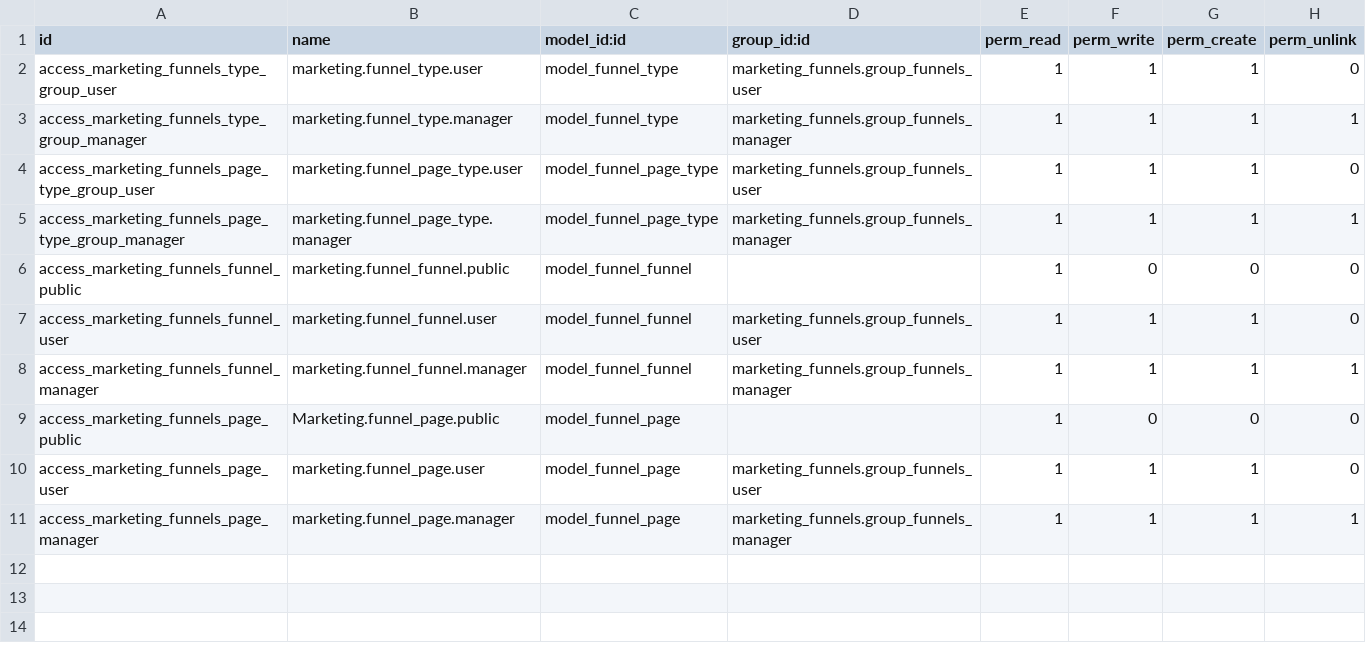
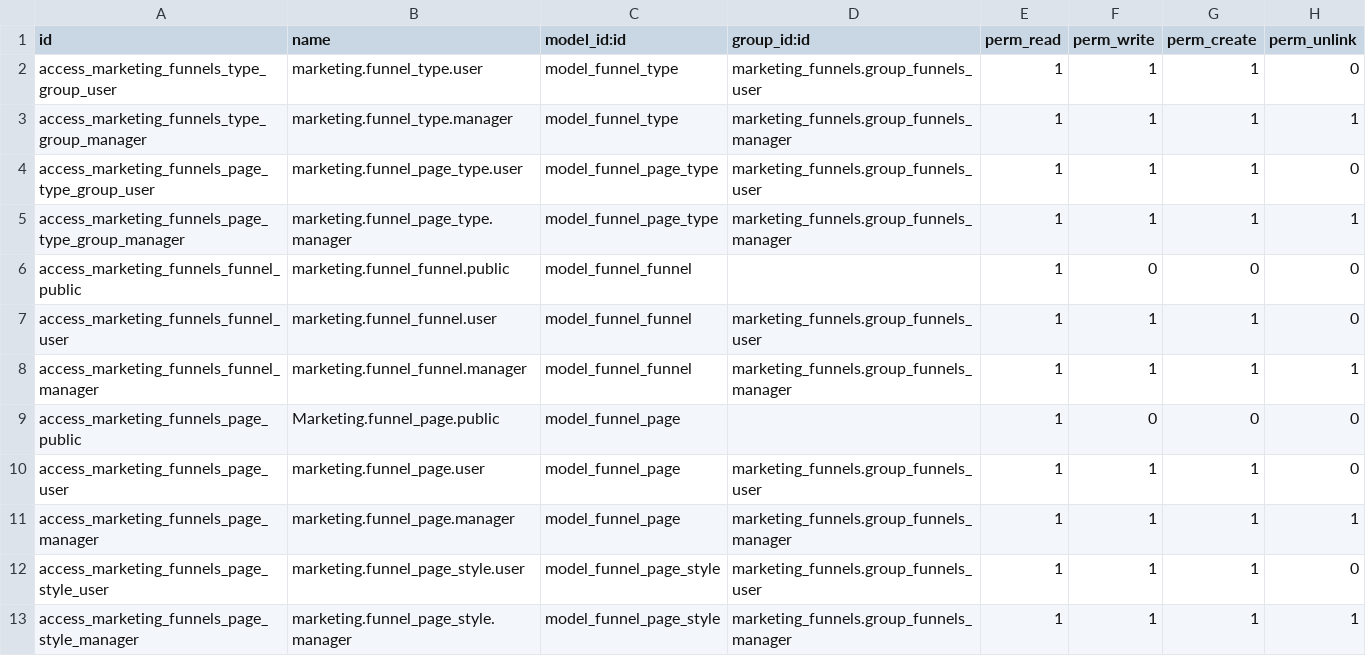
Before and after one commit to caramba-digital/marketing, a CSV file: marketing_funnels/security/ir.model.access.csv, drawn as a sheet.

```diff
--- a/marketing_funnels/security/ir.model.access.csv
+++ b/marketing_funnels/security/ir.model.access.csv
@@ -11 +11,3 @@ access_marketing_funnels_page_user,marketing.funnel_page.user,model_funnel_page,
 access_marketing_funnels_page_manager,marketing.funnel_page.manager,model_funnel_page,marketing_funnels.group_funnels_manager,1,1,1,1
+access_marketing_funnels_page_style_user,marketing.funnel_page_style.user,model_funnel_page_style,marketing_funnels.group_funnels_user,1,1,1,0
+access_marketing_funnels_page_style_manager,marketing.funnel_page_style.manager,model_funnel_page_style,marketing_funnels.group_funnels_manager,1,1,1,1
```
Also changed, not shown: 3 other files.
